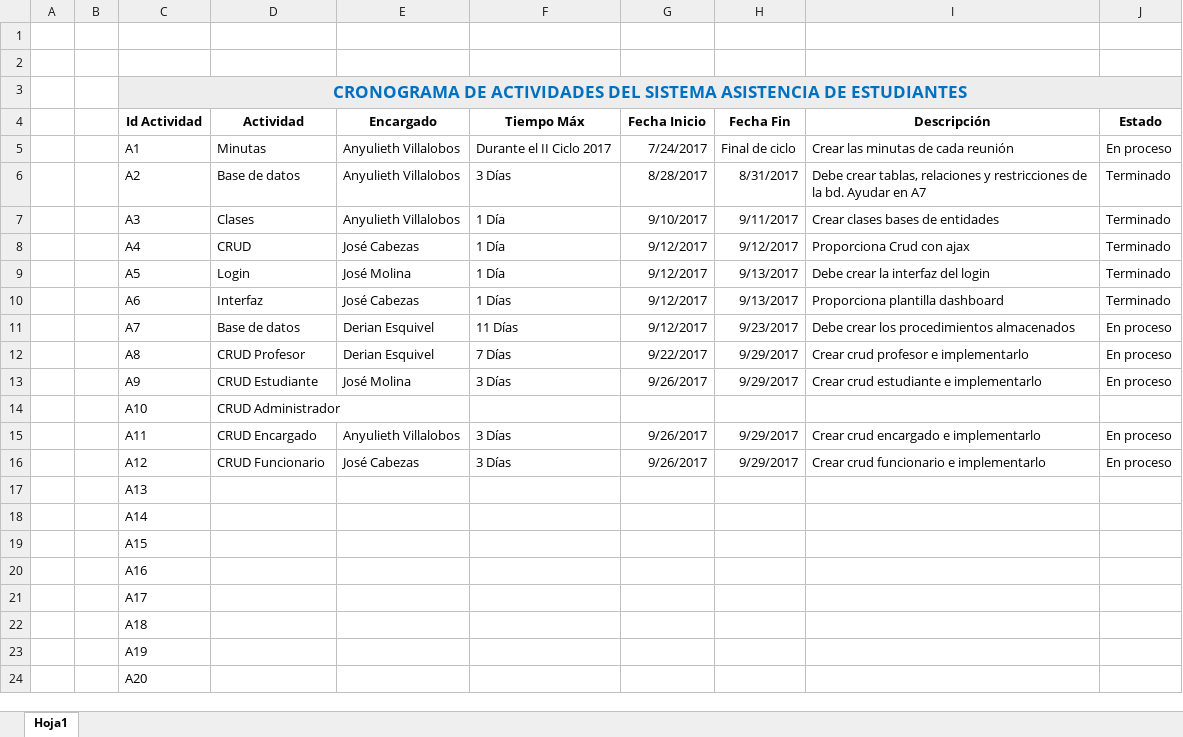
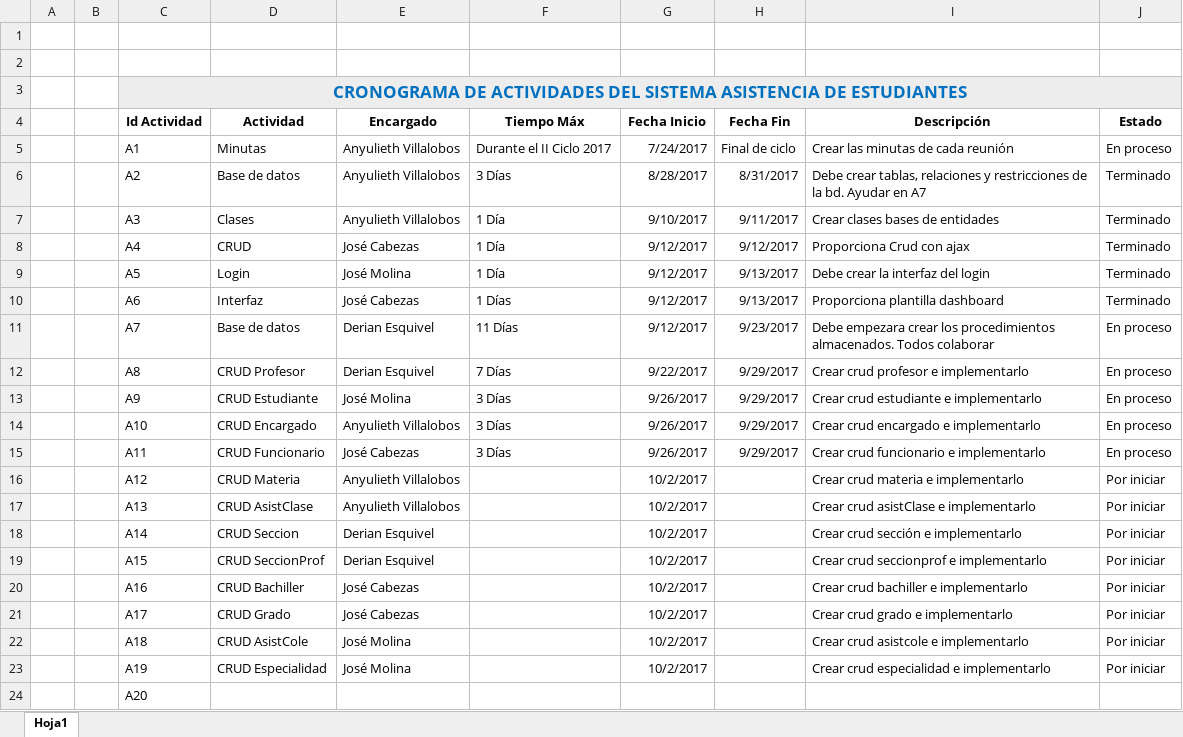
Before and after one commit to Anyulieth/SISAE, an Excel workbook: Cronograma de actividades SISAE.xlsx, sheet Hoja1, drawn as a sheet; values as stored, in another font and other column widths than the file's, no borders; the diff names each change by its address in the sheet, - before the commit and + after, or states it on an @@ line.

Commit message:
Add files via upload

```diff
--- a/Cronograma de actividades SISAE.xlsx (sheet Hoja1)
+++ b/Cronograma de actividades SISAE.xlsx (sheet Hoja1)
-I11 (Descripción): Debe crear los procedimientos almacenados
+I11 (Descripción): Debe empezara crear los procedimientos almacenados. Todos colaborar
-D14 (Actividad): CRUD Administrador
+D14 (Actividad): CRUD Encargado
-E14 (Encargado): (empty)
+E14 (Encargado): Anyulieth Villalobos
-F14 (Tiempo Máx): (empty)
+F14 (Tiempo Máx): 3 Días
-G14 (Fecha Inicio): (empty)
+G14 (Fecha Inicio): 9/26/2017
-H14 (Fecha Fin): (empty)
+H14 (Fecha Fin): 9/29/2017
-I14 (Descripción): (empty)
+I14 (Descripción): Crear crud encargado e implementarlo
-J14 (Estado): (empty)
+J14 (Estado): En proceso
-D15 (Actividad): CRUD Encargado
+D15 (Actividad): CRUD Funcionario
-E15 (Encargado): Anyulieth Villalobos
+E15 (Encargado): José Cabezas
-I15 (Descripción): Crear crud encargado e implementarlo
+I15 (Descripción): Crear crud funcionario e implementarlo
-D16 (Actividad): CRUD Funcionario
+D16 (Actividad): CRUD Materia
-E16 (Encargado): José Cabezas
+E16 (Encargado): Anyulieth Villalobos
-F16 (Tiempo Máx): 3 Días
+F16 (Tiempo Máx): (empty)
-G16 (Fecha Inicio): 9/26/2017
+G16 (Fecha Inicio): 10/2/2017
-H16 (Fecha Fin): 9/29/2017
+H16 (Fecha Fin): (empty)
-I16 (Descripción): Crear crud funcionario e implementarlo
+I16 (Descripción): Crear crud materia e implementarlo
-J16 (Estado): En proceso
+J16 (Estado): Por iniciar
-D17 (Actividad): (empty)
+D17 (Actividad): CRUD AsistClase
-E17 (Encargado): (empty)
+E17 (Encargado): Anyulieth Villalobos
-G17:G23 (Fecha Inicio): (empty)
+G17:G23 (Fecha Inicio): 10/2/2017
-I17 (Descripción): (empty)
+I17 (Descripción): Crear crud asistClase e implementarlo
-J17:J23 (Estado): (empty)
+J17:J23 (Estado): Por iniciar
-D18 (Actividad): (empty)
+D18 (Actividad): CRUD Seccion
-E18:E19 (Encargado): (empty)
+E18:E19 (Encargado): Derian Esquivel
-I18 (Descripción): (empty)
+I18 (Descripción): Crear crud sección e implementarlo
-D19 (Actividad): (empty)
+D19 (Actividad): CRUD SeccionProf
-I19 (Descripción): (empty)
+I19 (Descripción): Crear crud seccionprof e implementarlo
-D20 (Actividad): (empty)
+D20 (Actividad): CRUD Bachiller
-E20:E21 (Encargado): (empty)
+E20:E21 (Encargado): José Cabezas
-I20 (Descripción): (empty)
+I20 (Descripción): Crear crud bachiller e implementarlo
-D21 (Actividad): (empty)
+D21 (Actividad): CRUD Grado
-I21 (Descripción): (empty)
+I21 (Descripción): Crear crud grado e implementarlo
-D22 (Actividad): (empty)
+D22 (Actividad): CRUD AsistCole
-E22:E23 (Encargado): (empty)
+E22:E23 (Encargado): José Molina
-I22 (Descripción): (empty)
+I22 (Descripción): Crear crud asistcole e implementarlo
-D23 (Actividad): (empty)
+D23 (Actividad): CRUD Especialidad
-I23 (Descripción): (empty)
+I23 (Descripción): Crear crud especialidad e implementarlo
```
